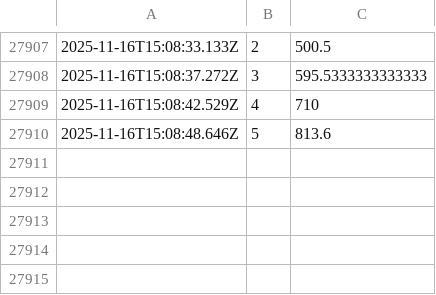
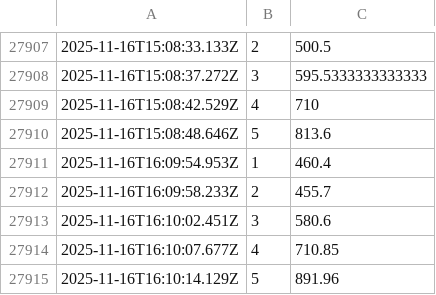
Before and after one commit to rodrigosf672/measure-loading-times, a CSV file: loading_times.csv, drawn as a sheet; only a part is shown, gaps mark what is left out; the diff names each change by its address in the sheet, - before the commit and + after, or states it on an @@ line.

Commit message:
Update loading times

```diff
--- a/loading_times.csv
+++ b/loading_times.csv
+row 27911: 2025-11-16T16:09:54.953Z | 1 | 460.4
+row 27912: 2025-11-16T16:09:58.233Z | 2 | 455.7
+row 27913: 2025-11-16T16:10:02.451Z | 3 | 580.6
+row 27914: 2025-11-16T16:10:07.677Z | 4 | 710.85
+row 27915: 2025-11-16T16:10:14.129Z | 5 | 891.96
```
